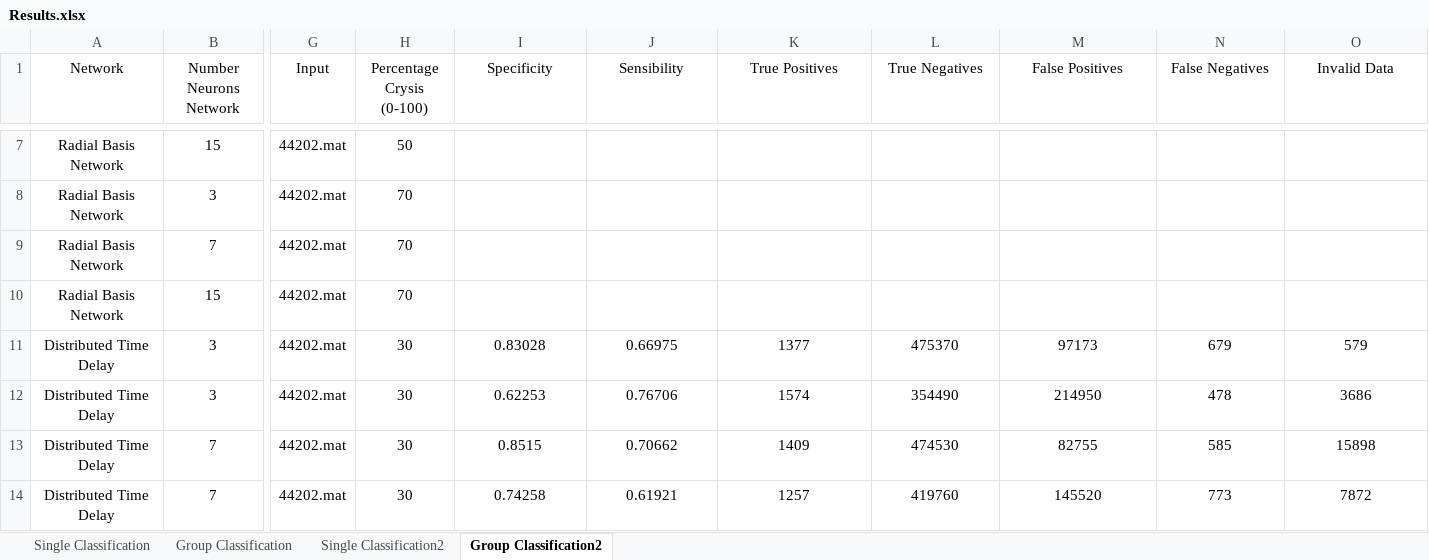
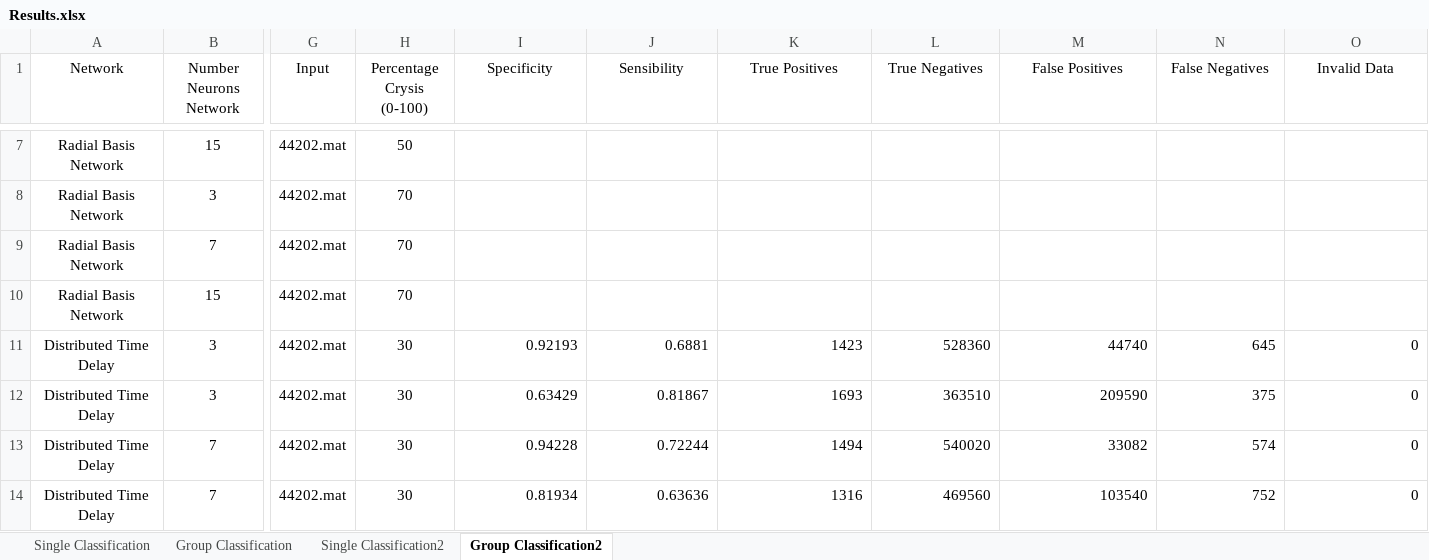
Before and after one commit to jpleitao/Aprendizagem-Computacional, an Excel workbook: TP3/Results.xlsx, sheet Group Classification2, drawn as a sheet; only a part is shown, gaps mark what is left out; values as stored, in another font and other column widths than the file's, no borders; the diff covers the shown part only; the diff names each change by its address in the sheet, - before the commit and + after, or states it on an @@ line.

Commit message:
More results

```diff
--- a/TP3/Results.xlsx (sheet Group Classification2)
+++ b/TP3/Results.xlsx (sheet Group Classification2)
-I11 (Specificity): 0.83028
+I11 (Specificity): 0.92193
-I11:O14 alignment: center
+I11:O14 alignment: right
-J11 (Sensibility): 0.66975
+J11 (Sensibility): 0.6881
-K11 (True Positives): 1377
+K11 (True Positives): 1423
-L11 (True Negatives): 475370
+L11 (True Negatives): 528360
-M11 (False Positives): 97173
+M11 (False Positives): 44740
-N11 (False Negatives): 679
+N11 (False Negatives): 645
-O11 (Invalid Data): 579
+O11 (Invalid Data): 0
-I12 (Specificity): 0.62253
+I12 (Specificity): 0.63429
-J12 (Sensibility): 0.76706
+J12 (Sensibility): 0.81867
-K12 (True Positives): 1574
+K12 (True Positives): 1693
-L12 (True Negatives): 354490
+L12 (True Negatives): 363510
-M12 (False Positives): 214950
+M12 (False Positives): 209590
-N12 (False Negatives): 478
+N12 (False Negatives): 375
-O12 (Invalid Data): 3686
+O12 (Invalid Data): 0
-I13 (Specificity): 0.8515
+I13 (Specificity): 0.94228
-J13 (Sensibility): 0.70662
+J13 (Sensibility): 0.72244
-K13 (True Positives): 1409
+K13 (True Positives): 1494
-L13 (True Negatives): 474530
+L13 (True Negatives): 540020
-M13 (False Positives): 82755
+M13 (False Positives): 33082
-N13 (False Negatives): 585
+N13 (False Negatives): 574
-O13 (Invalid Data): 15898
+O13 (Invalid Data): 0
-I14 (Specificity): 0.74258
+I14 (Specificity): 0.81934
-J14 (Sensibility): 0.61921
+J14 (Sensibility): 0.63636
-K14 (True Positives): 1257
+K14 (True Positives): 1316
-L14 (True Negatives): 419760
+L14 (True Negatives): 469560
-M14 (False Positives): 145520
+M14 (False Positives): 103540
-N14 (False Negatives): 773
+N14 (False Negatives): 752
-O14 (Invalid Data): 7872
+O14 (Invalid Data): 0
```
Also changed, not shown: 224 edited cells and cell formats elsewhere in this sheet, sheet Single Classification2, 1 other file.
